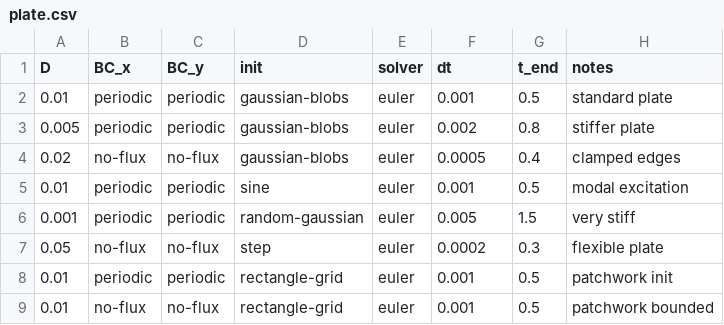
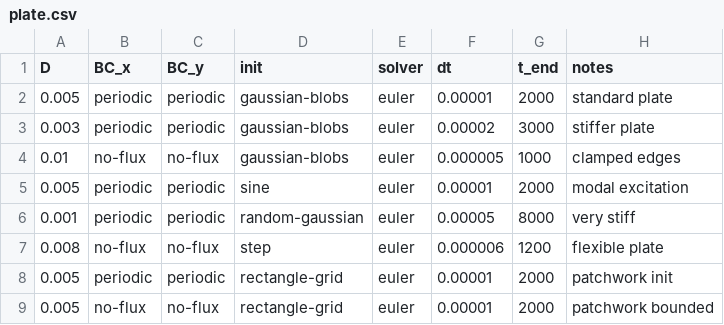
Before and after one commit to FloWsnr/PLM-data, a CSV file: configs/parameters/basic/plate.csv, drawn as a sheet.

```diff
--- a/configs/parameters/basic/plate.csv
+++ b/configs/parameters/basic/plate.csv
@@ -1,9 +1,9 @@
 D,BC_x,BC_y,init,solver,dt,t_end,notes
-0.01,periodic,periodic,gaussian-blobs,euler,0.001,0.5,standard plate
-0.005,periodic,periodic,gaussian-blobs,euler,0.002,0.8,stiffer plate
-0.02,no-flux,no-flux,gaussian-blobs,euler,0.0005,0.4,clamped edges
-0.01,periodic,periodic,sine,euler,0.001,0.5,modal excitation
-0.001,periodic,periodic,random-gaussian,euler,0.005,1.5,very stiff
-0.05,no-flux,no-flux,step,euler,0.0002,0.3,flexible plate
-0.01,periodic,periodic,rectangle-grid,euler,0.001,0.5,patchwork init
-0.01,no-flux,no-flux,rectangle-grid,euler,0.001,0.5,patchwork bounded
+0.005,periodic,periodic,gaussian-blobs,euler,0.00001,2000,standard plate
+0.003,periodic,periodic,gaussian-blobs,euler,0.00002,3000,stiffer plate
+0.01,no-flux,no-flux,gaussian-blobs,euler,0.000005,1000,clamped edges
+0.005,periodic,periodic,sine,euler,0.00001,2000,modal excitation
+0.001,periodic,periodic,random-gaussian,euler,0.00005,8000,very stiff
+0.008,no-flux,no-flux,step,euler,0.000006,1200,flexible plate
+0.005,periodic,periodic,rectangle-grid,euler,0.00001,2000,patchwork init
+0.005,no-flux,no-flux,rectangle-grid,euler,0.00001,2000,patchwork bounded
```
Also changed, not shown: configs/parameters/basic/advection.csv, configs/parameters/basic/heat.csv, 22 other files.
